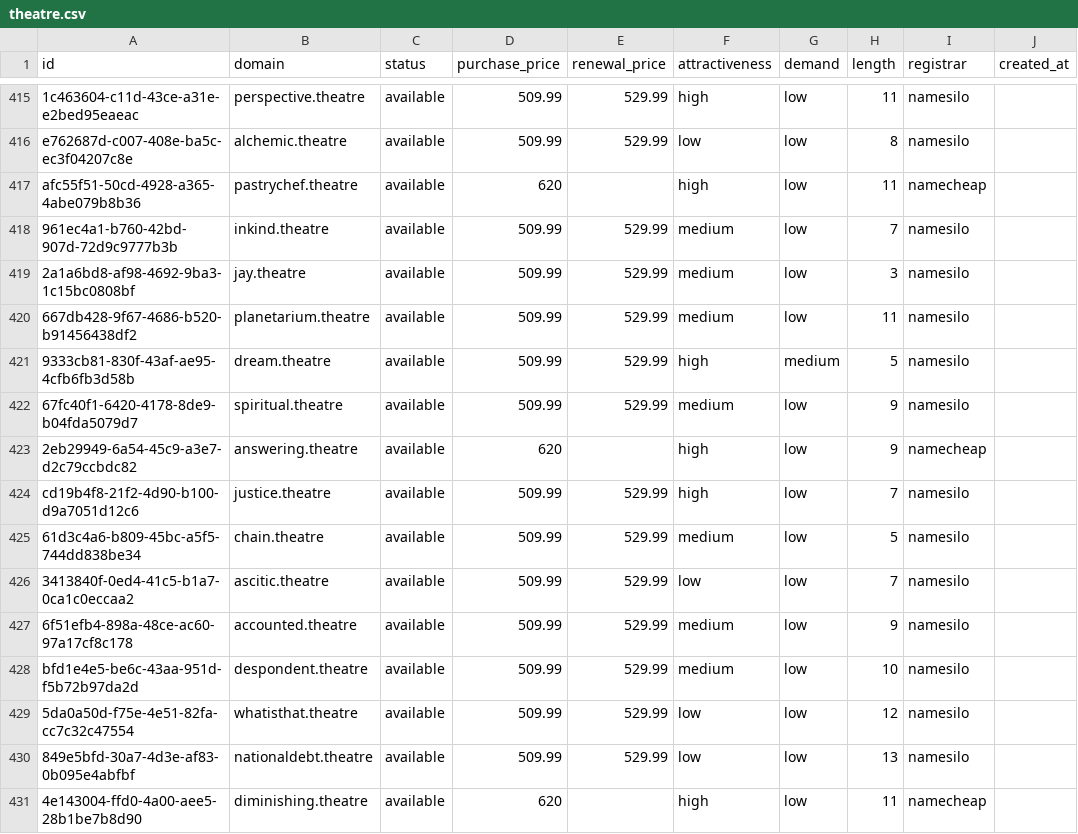
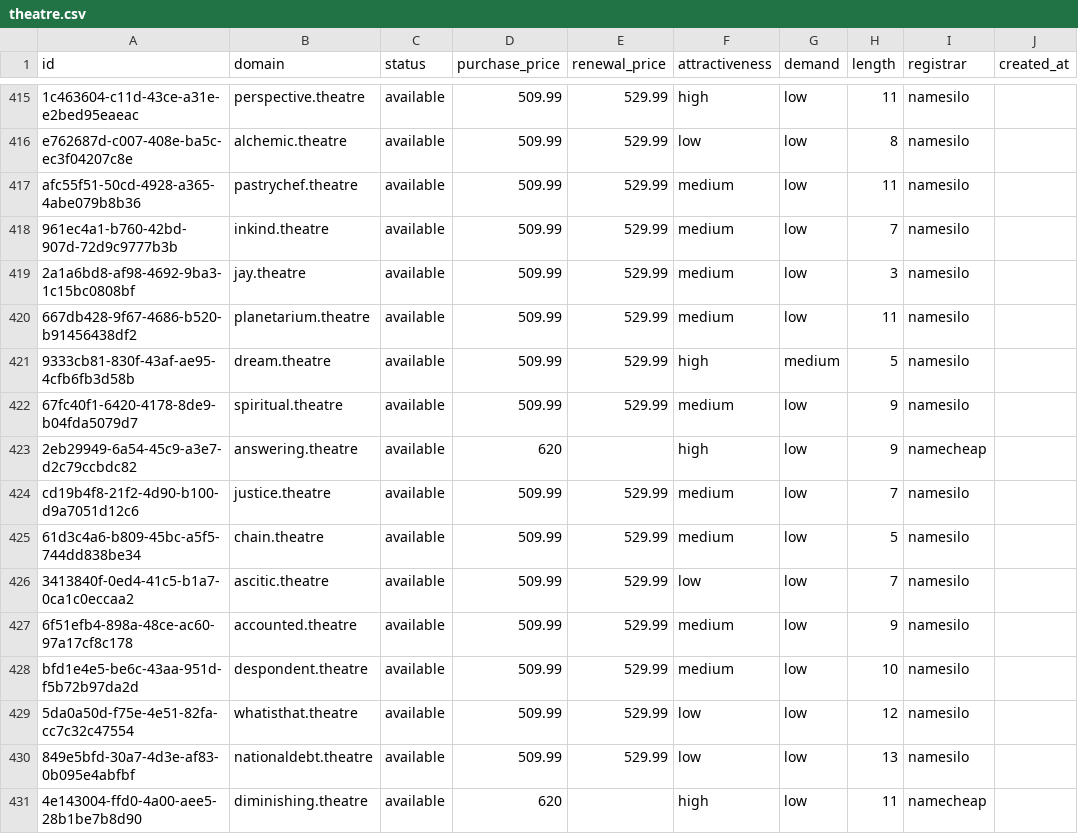
Before and after one commit to UniqueDomains/theatre-oneword-domains, a CSV file: theatre.csv, drawn as a sheet; only a part is shown, gaps mark what is left out; the diff names each change by its address in the sheet, - before the commit and + after, or states it on an @@ line.

Commit message:
Domains update

```diff
--- a/theatre.csv
+++ b/theatre.csv
-D417 (purchase_price): 620
+D417 (purchase_price): 509.99
-E417 (renewal_price): (empty)
+E417 (renewal_price): 529.99
-F417 (attractiveness): high
+F417 (attractiveness): medium
-I417 (registrar): namecheap
+I417 (registrar): namesilo
-F424 (attractiveness): high
+F424 (attractiveness): medium
```
Also changed, not shown: 4 other files.
